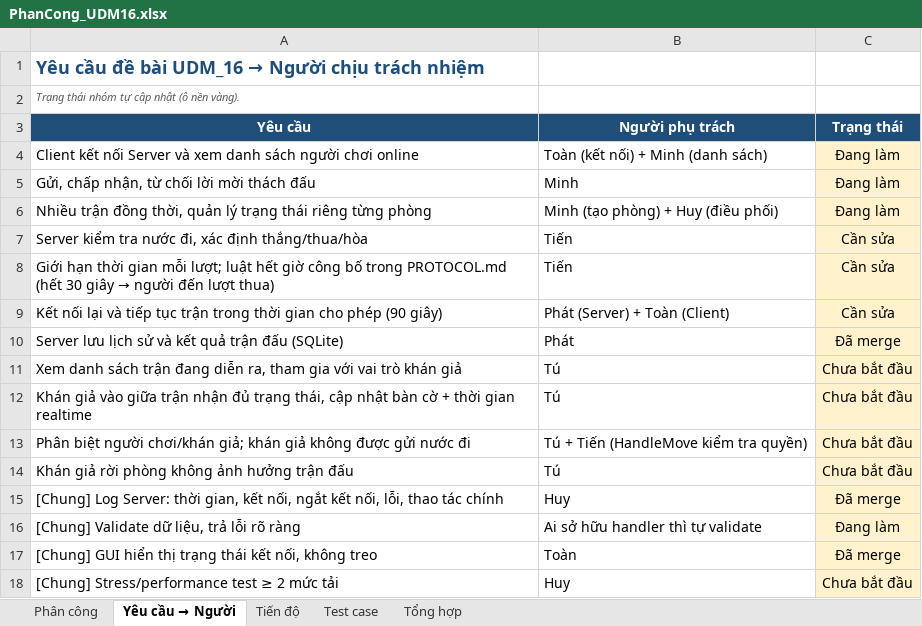
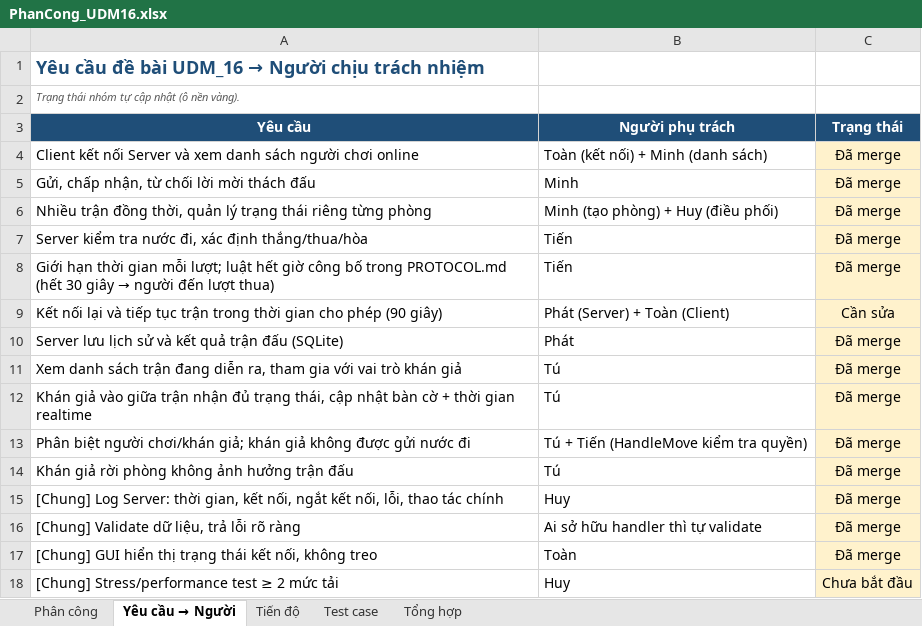
Before and after one commit to ZenithKiyota/Game-Caro-truc-tuyen, an Excel workbook: Extra/PhanCong_UDM16.xlsx, sheet Yêu cầu → Người, drawn as a sheet; values as stored, in another font and other column widths than the file's, no borders; conditional formats not drawn; the diff names each change by its address in the sheet, - before the commit and + after, or states it on an @@ line.

```diff
--- a/Extra/PhanCong_UDM16.xlsx (sheet Yêu cầu → Người)
+++ b/Extra/PhanCong_UDM16.xlsx (sheet Yêu cầu → Người)
-C4:C6 (Trạng thái): Đang làm
+C4:C6 (Trạng thái): Đã merge
-C7:C8 (Trạng thái): Cần sửa
+C7:C8 (Trạng thái): Đã merge
-C11:C14 (Trạng thái): Chưa bắt đầu
+C11:C14 (Trạng thái): Đã merge
-C16 (Trạng thái): Đang làm
+C16 (Trạng thái): Đã merge
```
Also changed, not shown: sheet Phân công, sheet Tổng hợp, sheet Tiến độ, sheet Test case, 2 other files.
